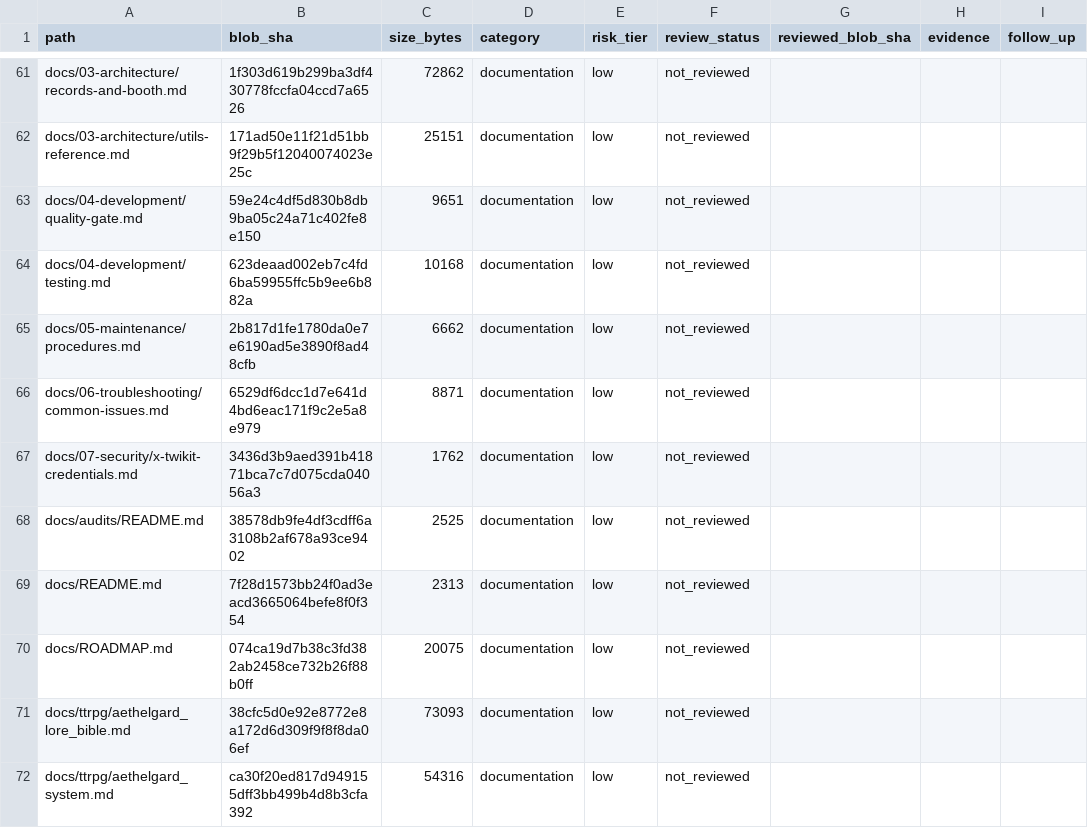
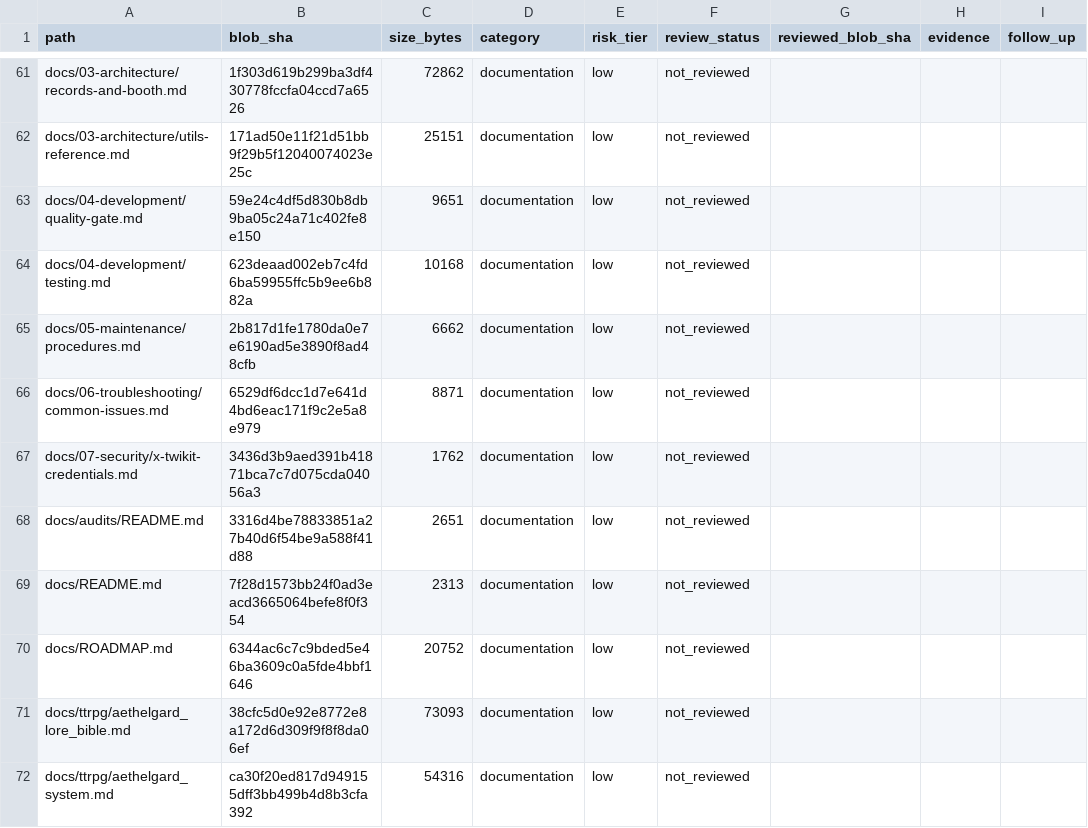
Before and after one commit to Ekco-S64QTN6/Kaiacord, a CSV file: docs/audits/repository-review-ledger.csv, drawn as a sheet; only a part is shown, gaps mark what is left out.

```diff
--- a/docs/audits/repository-review-ledger.csv
+++ b/docs/audits/repository-review-ledger.csv
@@ -67,5 +67,5 @@ docs/06-troubleshooting/common-issues.md,6529df6dcc1d7e641d4bd6eac171f9c2e5a8e97
 docs/07-security/x-twikit-credentials.md,3436d3b9aed391b41871bca7c7d075cda04056a3,1762,documentation,low,not_reviewed,,,
-docs/audits/README.md,38578db9fe4df3cdff6a3108b2af678a93ce9402,2525,documentation,low,not_reviewed,,,
+docs/audits/README.md,3316d4be78833851a27b40d6f54be9a588f41d88,2651,documentation,low,not_reviewed,,,
 docs/README.md,7f28d1573bb24f0ad3eacd3665064befe8f0f354,2313,documentation,low,not_reviewed,,,
-docs/ROADMAP.md,074ca19d7b38c3fd382ab2458ce732b26f88b0ff,20075,documentation,low,not_reviewed,,,
+docs/ROADMAP.md,6344ac6c7c9bded5e46ba3609c0a5fde4bbf1646,20752,documentation,low,not_reviewed,,,
 docs/ttrpg/aethelgard_lore_bible.md,38cfc5d0e92e8772e8a172d6d309f9f8f8da06ef,73093,documentation,low,not_reviewed,,,
```
Also changed, not shown: 2 other files.
